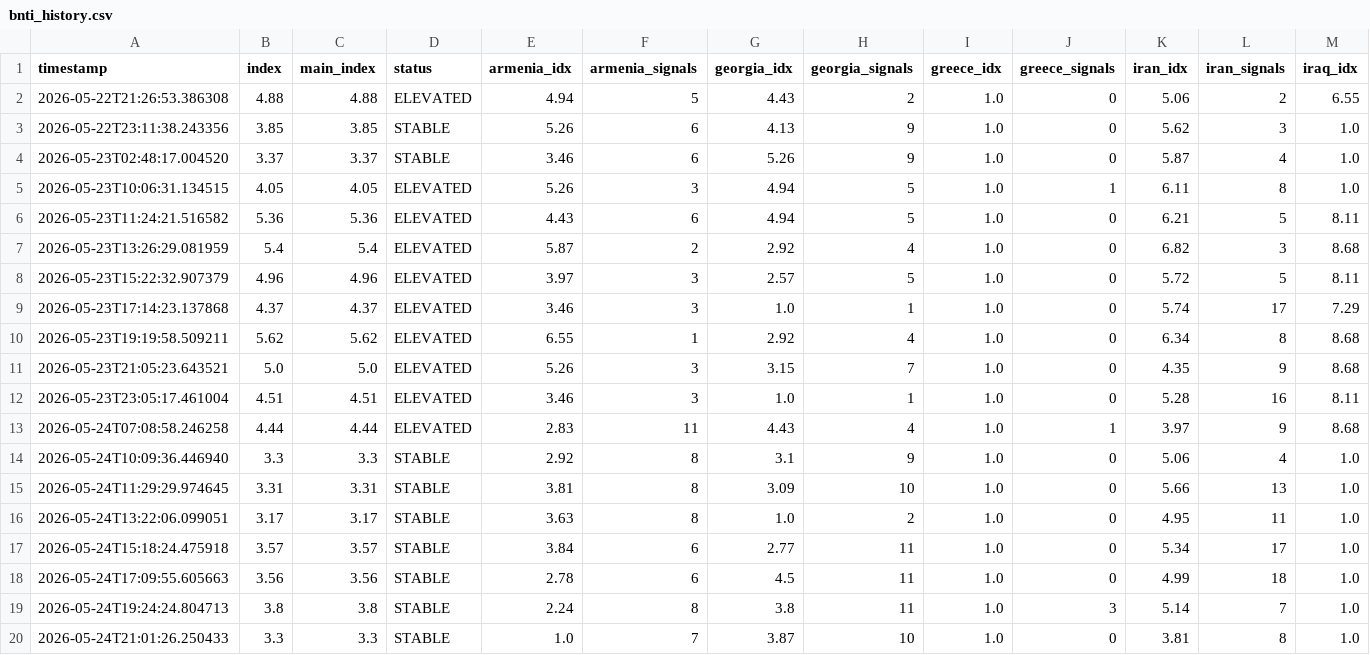
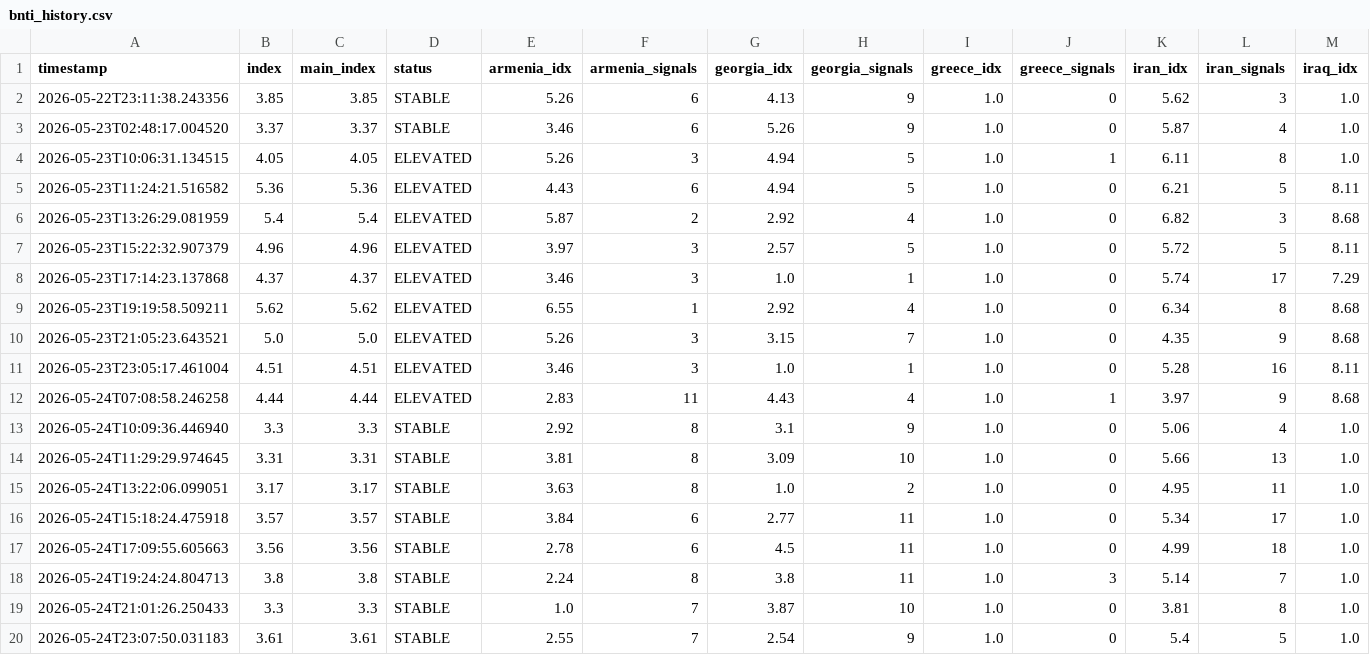
Before and after one commit to akgularda/border-neighbor-threat-index, a CSV file: bnti_history.csv, drawn as a sheet; only a part is shown; removed rows and columns are numbered as before the commit, all else as after; rows hold the shown columns only; the diff names each change by its address in the sheet, - before the commit and + after, or states it on an @@ line.

```diff
--- a/bnti_history.csv
+++ b/bnti_history.csv
-row 2: 2026-05-22T21:26:53.386308 | 4.88 | 4.88 | ELEVATED | 4.94 | 5 | 4.43 | 2 | 1.0 | 0 | 5.06 | 2 | 6.55
+row 20: 2026-05-24T23:07:50.031183 | 3.61 | 3.61 | STABLE | 2.55 | 7 | 2.54 | 9 | 1.0 | 0 | 5.4 | 5 | 1.0
```
Also changed, not shown: 2 other files.
